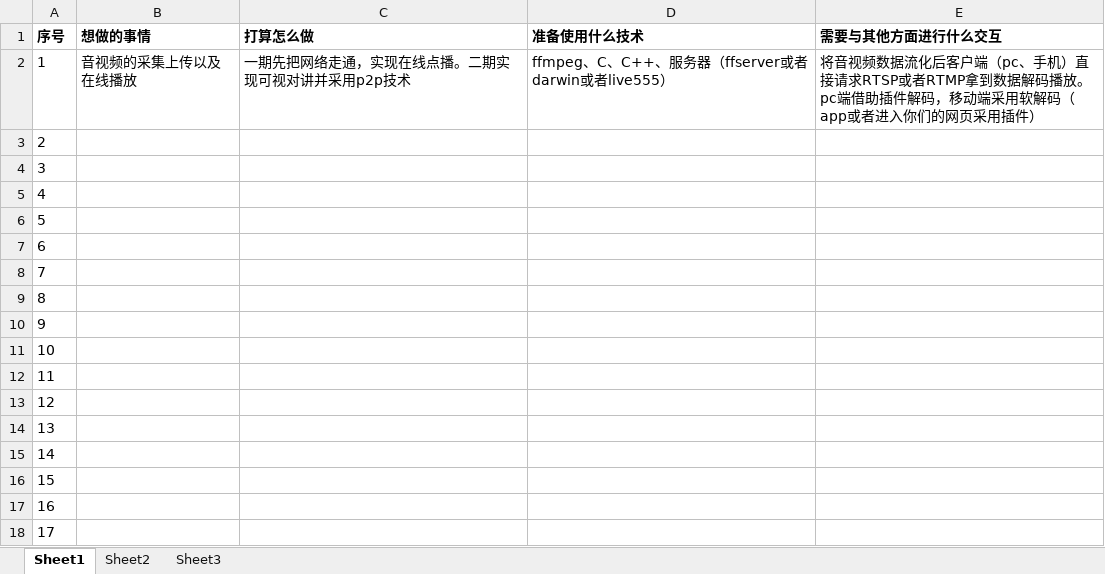
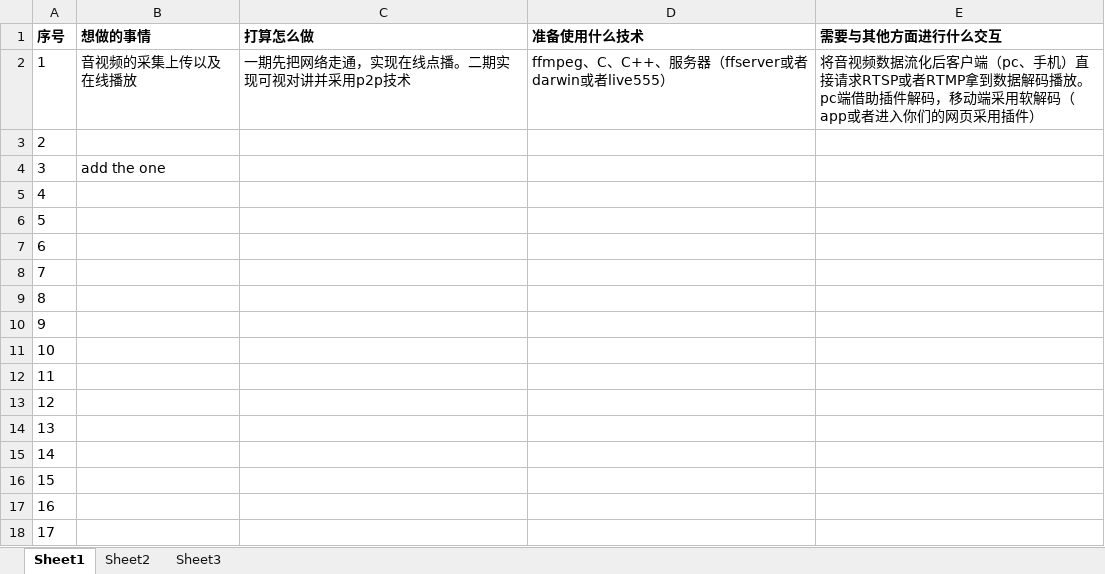
Before and after one commit to undergrowthlinear/518, an Excel workbook: idea/qian/2015-5-22-需求规格说明书_韩俊乾.xlsx, sheet Sheet1, drawn as a sheet; values as stored, in another font and other column widths than the file's, no borders; the diff names each change by its address in the sheet, - before the commit and + after, or states it on an @@ line.

Commit message:
add the one

```diff
--- a/idea/qian/2015-5-22-需求规格说明书_韩俊乾.xlsx (sheet Sheet1)
+++ b/idea/qian/2015-5-22-需求规格说明书_韩俊乾.xlsx (sheet Sheet1)
-B4 (想做的事情): (empty)
+B4 (想做的事情): add the one
```
